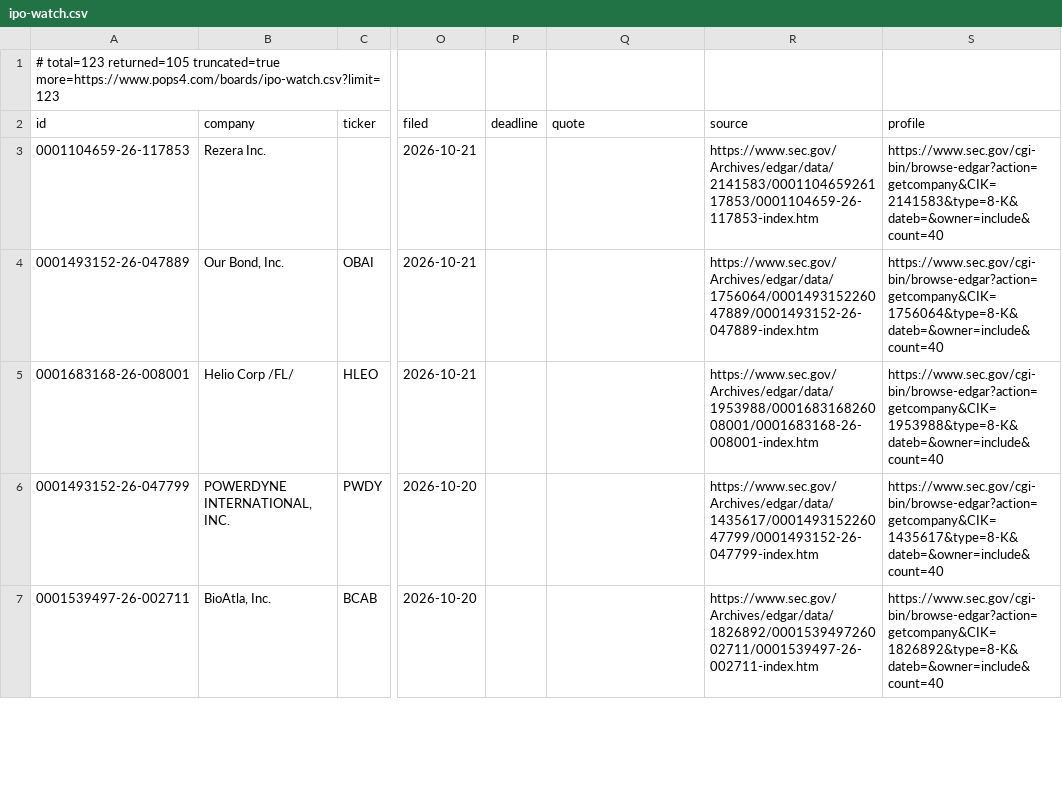
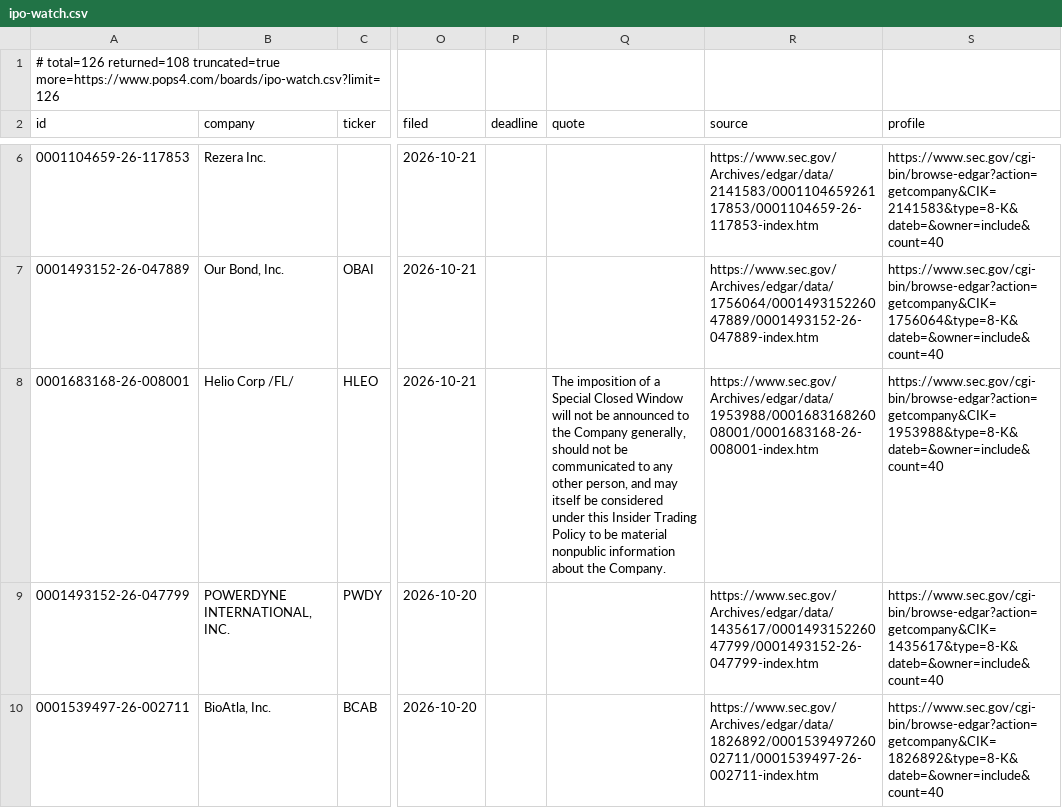
Before and after one commit to HuangGoodmanAgency/filing-boards, a CSV file: data/ipo-watch.csv, drawn as a sheet; only a part is shown, gaps mark what is left out; addresses are those after the commit; the diff covers the shown part only; the diff names each change by its address in the sheet, - before the commit and + after, or states it on an @@ line.

```diff
--- a/data/ipo-watch.csv
+++ b/data/ipo-watch.csv
-A1 (id): # total=123 returned=105 truncated=true more=https://www.pops4.com/boards/ipo-watch.csv?limit=123
+A1 (id): # total=126 returned=108 truncated=true more=https://www.pops4.com/boards/ipo-watch.csv?limit=126
-Q8 (quote): (empty)
+Q8 (quote): The imposition of a Special Closed Window will not be announced to the Company generally, should not be communicated to any other person, and may itself be considered under this Insider Trading Policy to be material nonpublic information about the Company.
```
Also changed, not shown: 3 added rows elsewhere in this file, data/agreements.csv, data/annual-meetings.csv, 19 other files.
